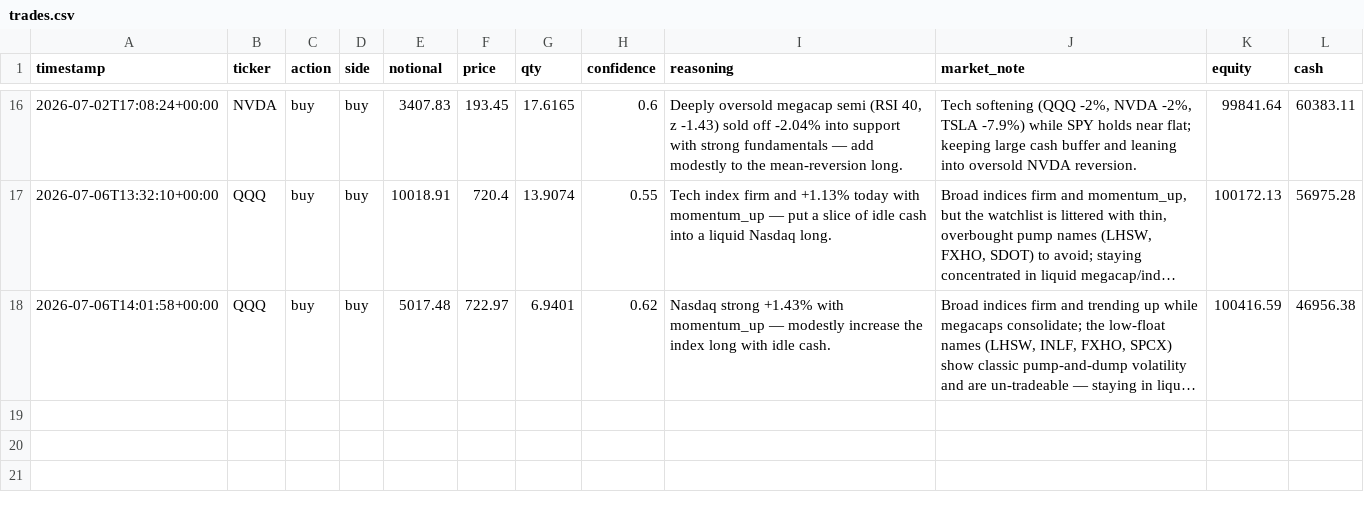
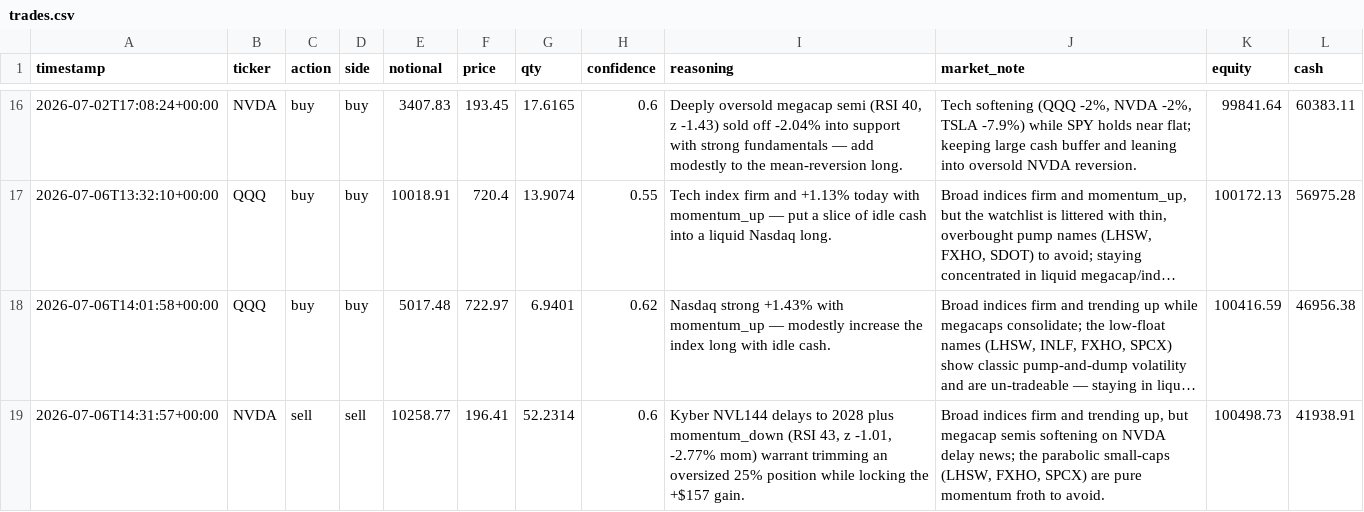
Before and after one commit to MaxNoddings/Alfred-Lite, a CSV file: trades.csv, drawn as a sheet; only a part is shown, gaps mark what is left out; long unchanged cells end in …; the diff names each change by its address in the sheet, - before the commit and + after, or states it on an @@ line.

```diff
--- a/trades.csv
+++ b/trades.csv
+row 19: 2026-07-06T14:31:57+00:00 | NVDA | sell | sell | 10258.77 | 196.41 | 52.2314 | 0.6 | Kyber NVL144 delays to 2028 plus momentum_down (RSI 43, z -1.01, -2.77% mom) warrant trimming an oversized 25% position while locking the +$157 gain. | Broad indices firm and trending up, but megacap semis softening on NVDA delay news; the parabolic small-caps (LHSW, FXHO, SPCX) are pure momentum froth to avoid. | 100498.73 | 41938.91
```
Also changed, not shown: 1 other file.
